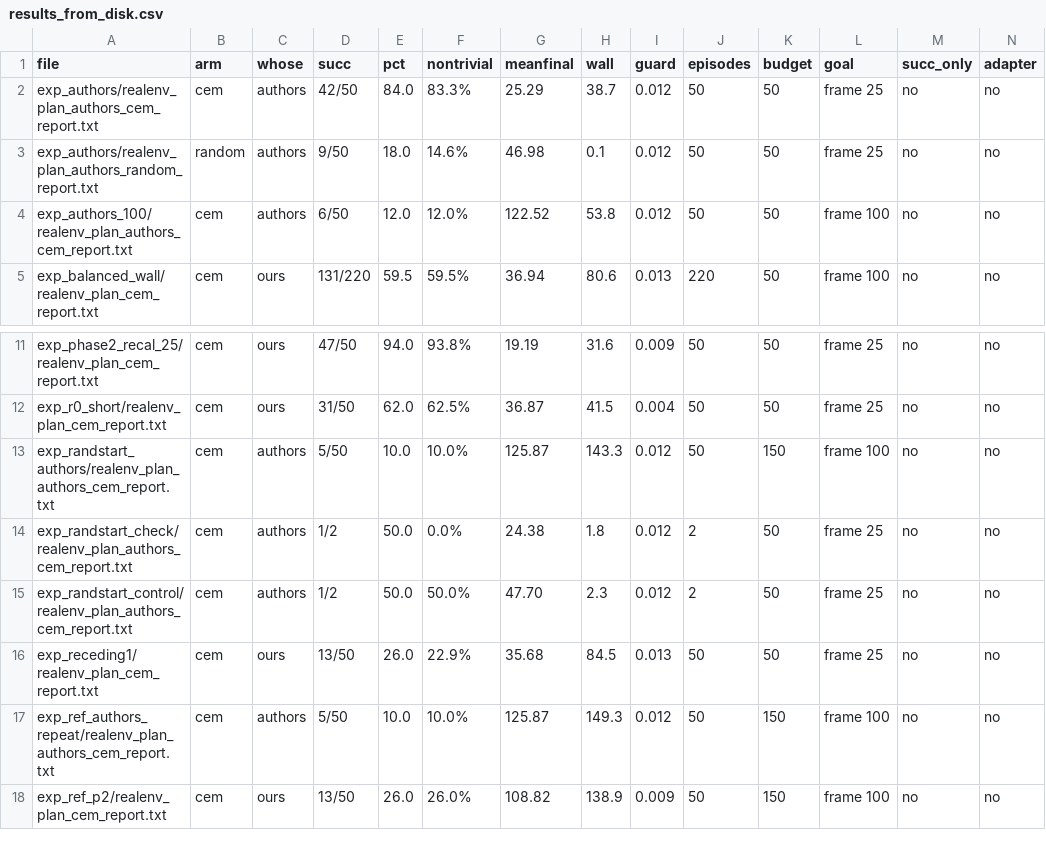
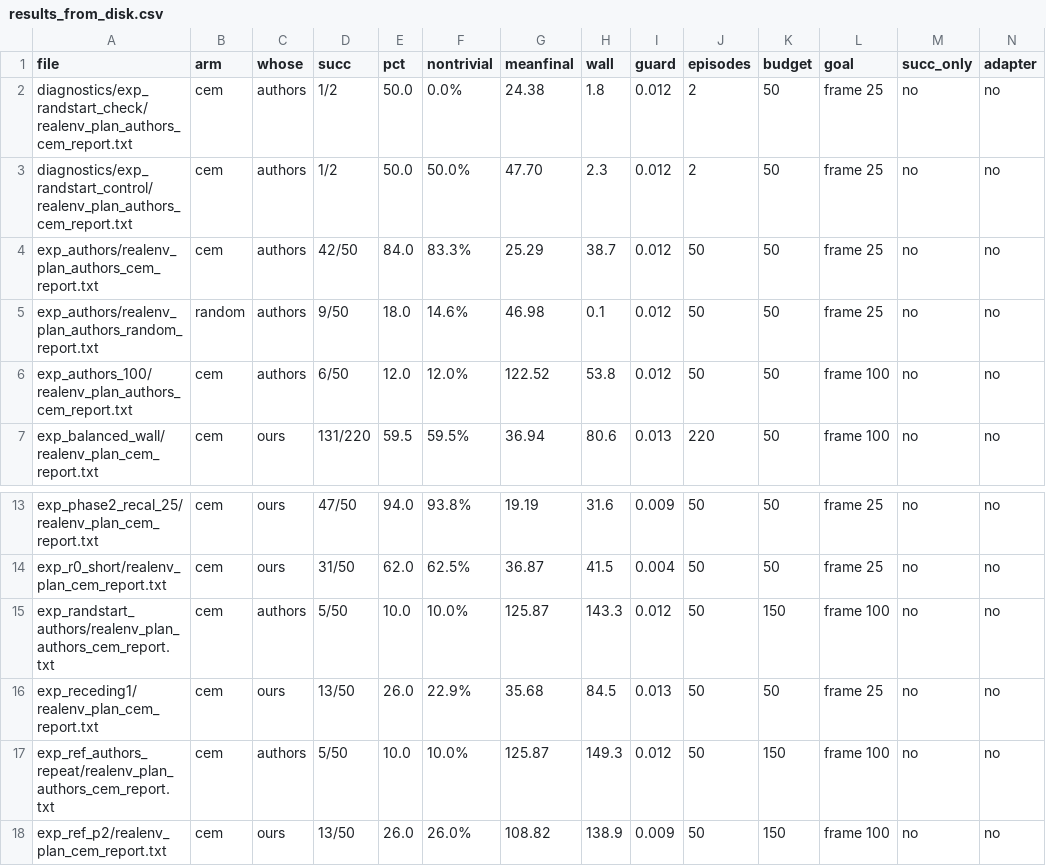
Before and after one commit to joyjeet-singh/tinylab, a CSV file: docs/paper/results_from_disk.csv, drawn as a sheet; only a part is shown, gaps mark what is left out; removed rows and columns are numbered as before the commit, all else as after; rows hold the shown columns only; the diff names each change by its address in the sheet, - before the commit and + after, or states it on an @@ line.

Commit message:
Regenerate disk-verified results with corrected extraction

```diff
--- a/docs/paper/results_from_disk.csv
+++ b/docs/paper/results_from_disk.csv
+row 2: diagnostics/exp_randstart_check/realenv_plan_authors_cem_report.txt | cem | authors | 1/2 | 50.0 | 0.0% | 24.38 | 1.8 | 0.012 | 2 | 50 | frame 25 | no | no
+row 3: diagnostics/exp_randstart_control/realenv_plan_authors_cem_report.txt | cem | authors | 1/2 | 50.0 | 50.0% | 47.70 | 2.3 | 0.012 | 2 | 50 | frame 25 | no | no
-row 14: exp_randstart_check/realenv_plan_authors_cem_report.txt | cem | authors | 1/2 | 50.0 | 0.0% | 24.38 | 1.8 | 0.012 | 2 | 50 | frame 25 | no | no
-row 15: exp_randstart_control/realenv_plan_authors_cem_report.txt | cem | authors | 1/2 | 50.0 | 50.0% | 47.70 | 2.3 | 0.012 | 2 | 50 | frame 25 | no | no
```
